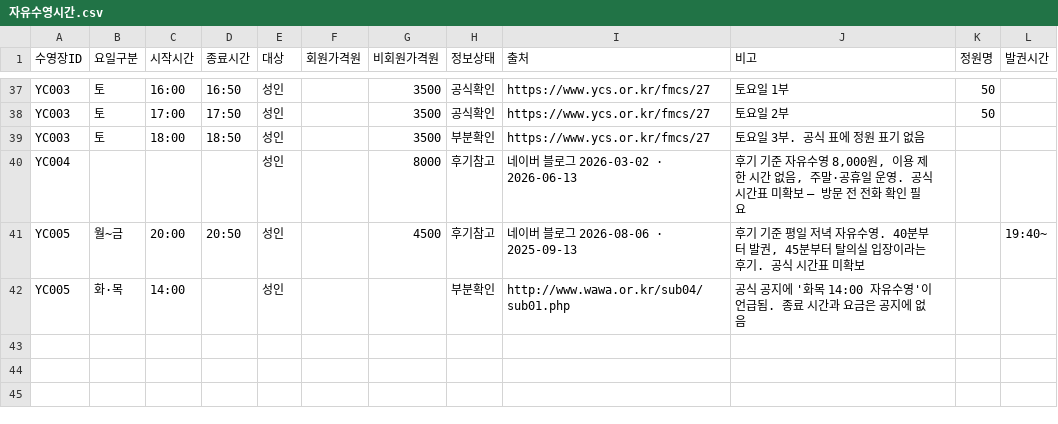
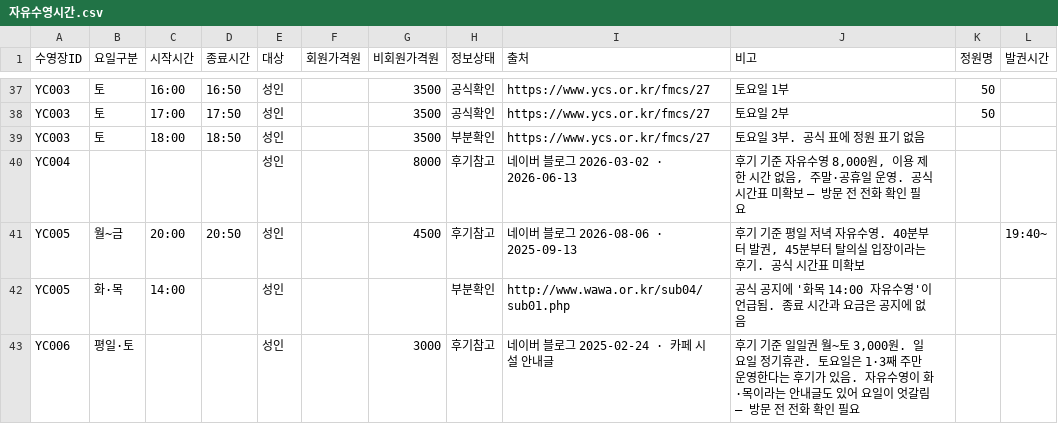
Before and after one commit to seoyunkim129/jasuhaja, a CSV file: 자유수영시간.csv, drawn as a sheet; only a part is shown, gaps mark what is left out.

```diff
--- a/자유수영시간.csv
+++ b/자유수영시간.csv
@@ -42 +42,2 @@ YC005,월~금,20:00,20:50,성인,,4500,후기참고,네이버 블로그 2026-08-
 YC005,화·목,14:00,,성인,,,부분확인,http://www.wawa.or.kr/sub04/sub01.php,공식 공지에 '화목 14:00 자유수영'이 언급됨. 종료 시간과 요금은 공지에 없음,,
+YC006,평일·토,,,성인,,3000,후기참고,네이버 블로그 2025-02-24 · 카페 시설 안내글,"후기 기준 일일권 월~토 3,000원. 일요일 정기휴관. 토요일은 1·3째 주만 운영한다는 후기가 있음. 자유수영이 화·목이라는 안내글도 있어 요일이 엇갈림 — 방문 전 전화 확인 필요",,
```
Also changed, not shown: 수영장.csv, 시설규격.csv.
